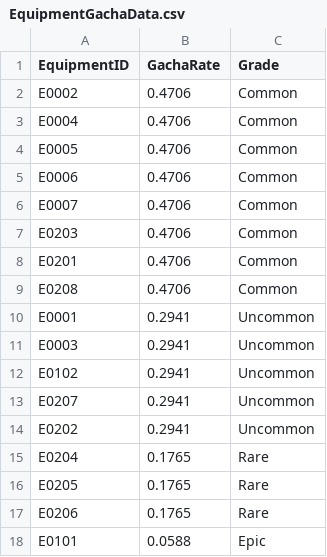
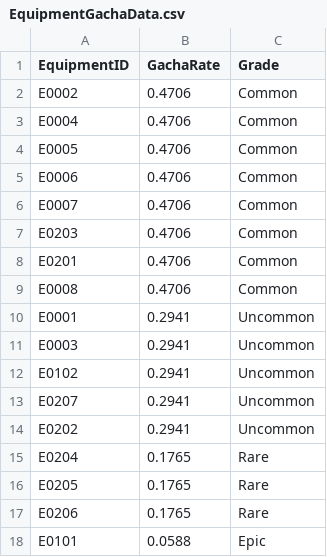
Before and after one commit to tmddbs134679/DalgomMeowMeow, a CSV file: Assets/@Resources/Data/Excel/EquipmentGachaData.csv, drawn as a sheet.

```diff
--- a/Assets/@Resources/Data/Excel/EquipmentGachaData.csv
+++ b/Assets/@Resources/Data/Excel/EquipmentGachaData.csv
@@ -8,3 +8,3 @@ E0203,0.4706,Common
 E0201,0.4706,Common
-E0208,0.4706,Common
+E0008,0.4706,Common
 E0001,0.2941,Uncommon
```
Also changed, not shown: Assets/@Resources/Data/Excel/EquipmentData.csv, 9 other files.
